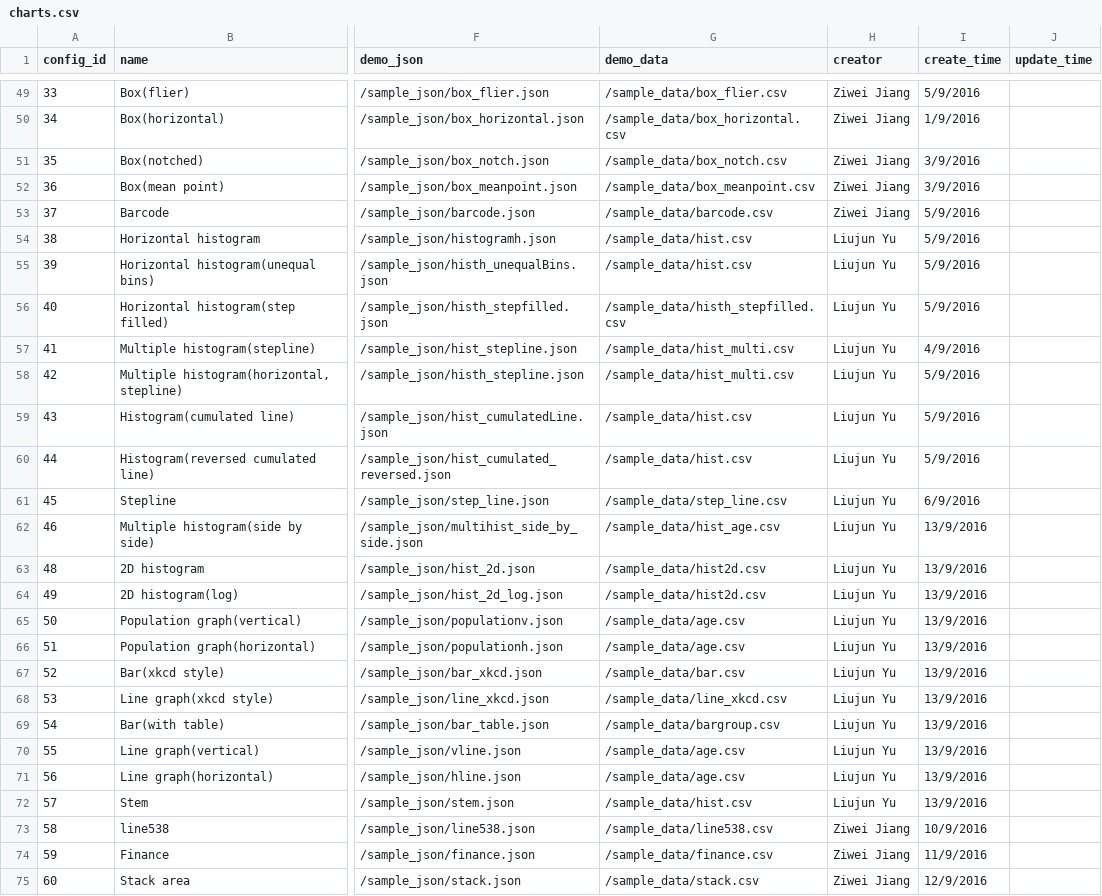
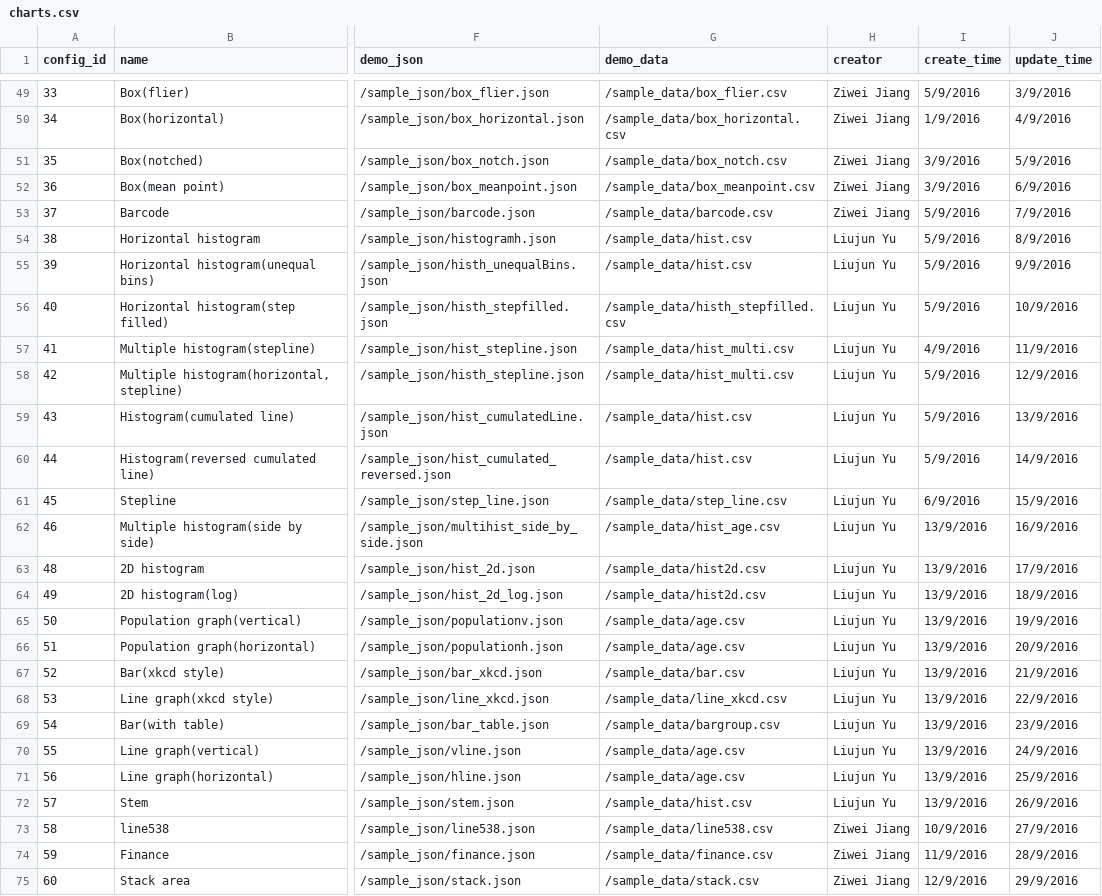
Before and after one commit to SnakeShawn/biov, a CSV file: charts.csv, drawn as a sheet; only a part is shown, gaps mark what is left out; the diff covers the shown part only; the diff names each change by its address in the sheet, - before the commit and + after, or states it on an @@ line.

```diff
--- a/charts.csv
+++ b/charts.csv
-J49 (update_time): (empty)
+J49 (update_time): 3/9/2016
-J50 (update_time): (empty)
+J50 (update_time): 4/9/2016
-J51 (update_time): (empty)
+J51 (update_time): 5/9/2016
-J52 (update_time): (empty)
+J52 (update_time): 6/9/2016
-J53 (update_time): (empty)
+J53 (update_time): 7/9/2016
-J54 (update_time): (empty)
+J54 (update_time): 8/9/2016
-J55 (update_time): (empty)
+J55 (update_time): 9/9/2016
-J56 (update_time): (empty)
+J56 (update_time): 10/9/2016
-J57 (update_time): (empty)
+J57 (update_time): 11/9/2016
-J58 (update_time): (empty)
+J58 (update_time): 12/9/2016
-J59 (update_time): (empty)
+J59 (update_time): 13/9/2016
-J60 (update_time): (empty)
+J60 (update_time): 14/9/2016
-J61 (update_time): (empty)
+J61 (update_time): 15/9/2016
-J62 (update_time): (empty)
+J62 (update_time): 16/9/2016
-J63 (update_time): (empty)
+J63 (update_time): 17/9/2016
-J64 (update_time): (empty)
+J64 (update_time): 18/9/2016
-J65 (update_time): (empty)
+J65 (update_time): 19/9/2016
-J66 (update_time): (empty)
+J66 (update_time): 20/9/2016
-J67 (update_time): (empty)
+J67 (update_time): 21/9/2016
-J68 (update_time): (empty)
+J68 (update_time): 22/9/2016
-J69 (update_time): (empty)
+J69 (update_time): 23/9/2016
-J70 (update_time): (empty)
+J70 (update_time): 24/9/2016
-J71 (update_time): (empty)
+J71 (update_time): 25/9/2016
-J72 (update_time): (empty)
+J72 (update_time): 26/9/2016
-J73 (update_time): (empty)
+J73 (update_time): 27/9/2016
-J74 (update_time): (empty)
+J74 (update_time): 28/9/2016
-J75 (update_time): (empty)
+J75 (update_time): 29/9/2016
```
Also changed, not shown: 125 edited cells elsewhere in this file.
